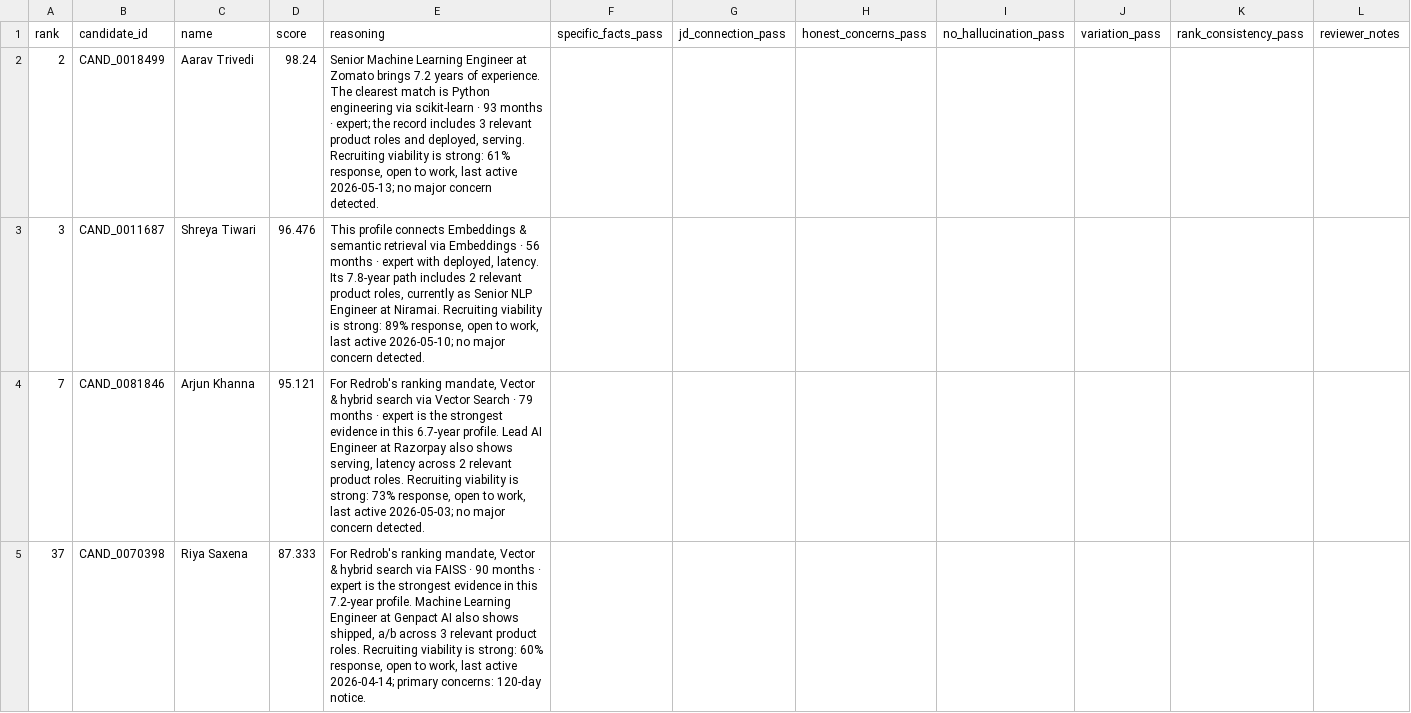
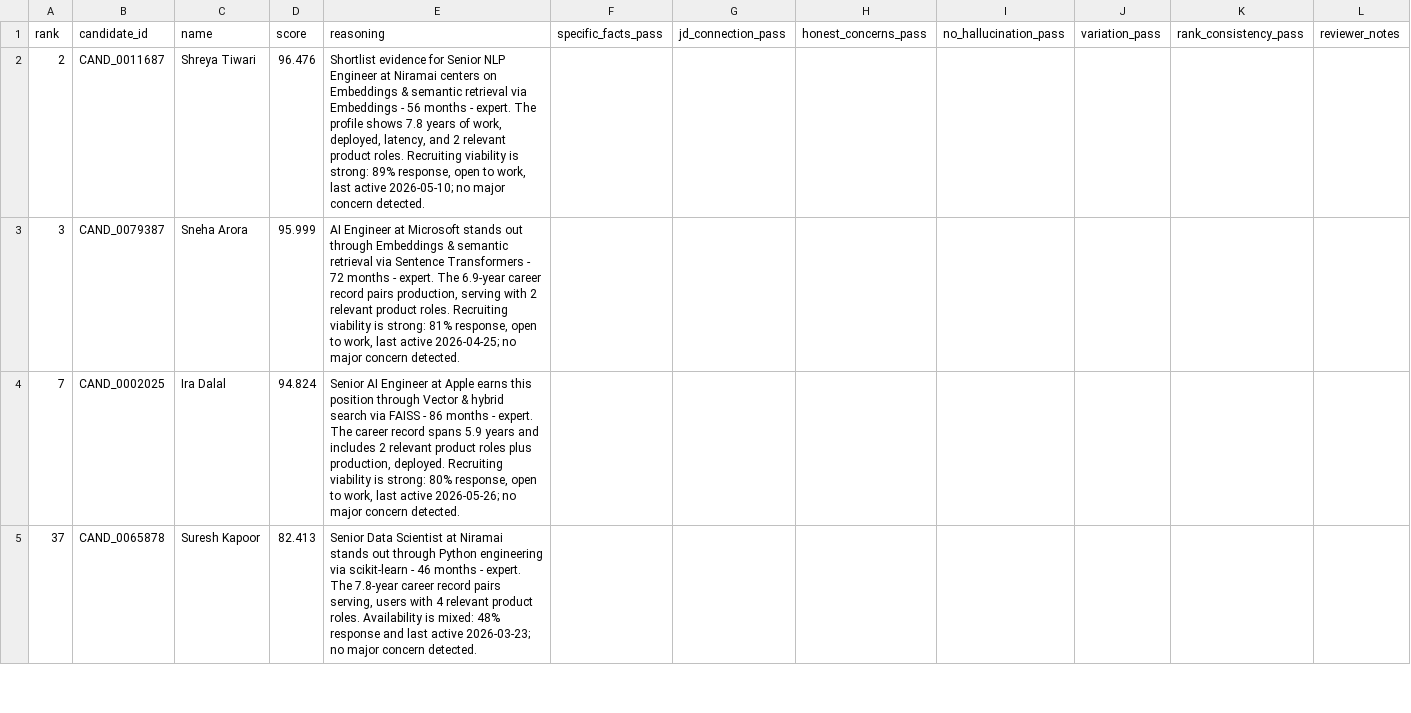
Before and after one commit to Zian-Surani/crest-redrob-candidate-intelligence, a CSV file: backend/data/reasoning_audit_10.csv, drawn as a sheet; only a part is shown; the diff covers the shown part only.

```diff
--- a/backend/data/reasoning_audit_10.csv
+++ b/backend/data/reasoning_audit_10.csv
@@ -1,5 +1,5 @@
 rank,candidate_id,name,score,reasoning,specific_facts_pass,jd_connection_pass,honest_concerns_pass,no_hallucination_pass,variation_pass,rank_consistency_pass,reviewer_notes
-2,CAND_0018499,Aarav Trivedi,98.24,"Senior Machine Learning Engineer at Zomato brings 7.2 years of experience. The clearest match is Python engineering via scikit-learn · 93 months · expert; the record includes 3 relevant product roles and deployed, serving. Recruiting viability is strong: 61% response, open to work, last active 2026-05-13; no major concern detected.",,,,,,,
-3,CAND_0011687,Shreya Tiwari,96.476,"This profile connects Embeddings & semantic retrieval via Embeddings · 56 months · expert with deployed, latency. Its 7.8-year path includes 2 relevant product roles, currently as Senior NLP Engineer at Niramai. Recruiting viability is strong: 89% response, open to work, last active 2026-05-10; no major concern detected.",,,,,,,
-7,CAND_0081846,Arjun Khanna,95.121,"For Redrob's ranking mandate, Vector & hybrid search via Vector Search · 79 months · expert is the strongest evidence in this 6.7-year profile. Lead AI Engineer at Razorpay also shows serving, latency across 2 relevant product roles. Recruiting viability is strong: 73% response, open to work, last active 2026-05-03; no major concern detected.",,,,,,,
-37,CAND_0070398,Riya Saxena,87.333,"For Redrob's ranking mandate, Vector & hybrid search via FAISS · 90 months · expert is the strongest evidence in this 7.2-year profile. Machine Learning Engineer at Genpact AI also shows shipped, a/b across 3 relevant product roles. Recruiting viability is strong: 60% response, open to work, last active 2026-04-14; primary concerns: 120-day notice.",,,,,,,
+2,CAND_0011687,Shreya Tiwari,96.476,"Shortlist evidence for Senior NLP Engineer at Niramai centers on Embeddings & semantic retrieval via Embeddings - 56 months - expert. The profile shows 7.8 years of work, deployed, latency, and 2 relevant product roles. Recruiting viability is strong: 89% response, open to work, last active 2026-05-10; no major concern detected.",,,,,,,
+3,CAND_0079387,Sneha Arora,95.999,"AI Engineer at Microsoft stands out through Embeddings & semantic retrieval via Sentence Transformers - 72 months - expert. The 6.9-year career record pairs production, serving with 2 relevant product roles. Recruiting viability is strong: 81% response, open to work, last active 2026-04-25; no major concern detected.",,,,,,,
+7,CAND_0002025,Ira Dalal,94.824,"Senior AI Engineer at Apple earns this position through Vector & hybrid search via FAISS - 86 months - expert. The career record spans 5.9 years and includes 2 relevant product roles plus production, deployed. Recruiting viability is strong: 80% response, open to work, last active 2026-05-26; no major concern detected.",,,,,,,
+37,CAND_0065878,Suresh Kapoor,82.413,"Senior Data Scientist at Niramai stands out through Python engineering via scikit-learn - 46 months - expert. The 7.8-year career record pairs serving, users with 4 relevant product roles. Availability is mixed: 48% response and last active 2026-03-23; no major concern detected.",,,,,,,
```
Also changed, not shown: 24 edited cells elsewhere in this file, backend/data/automated_reasoning_audit.csv, backend/data/automated_top50_review.csv, 16 other files.
